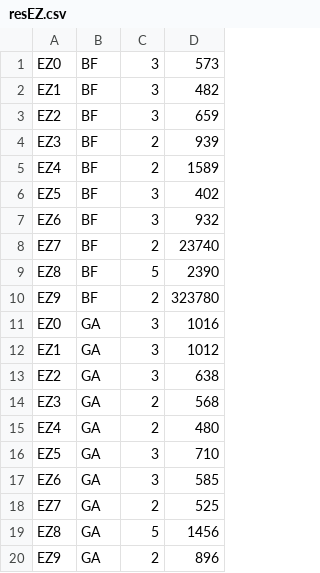
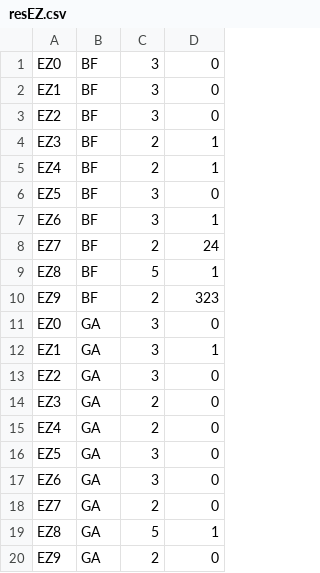
Before and after one commit to AndrijaAda99/BPP_HGGA, a CSV file: res/resEZ.csv, drawn as a sheet.

```diff
--- a/res/resEZ.csv
+++ b/res/resEZ.csv
@@ -1,20 +1,20 @@
-EZ0,BF,3,573
-EZ1,BF,3,482
-EZ2,BF,3,659
-EZ3,BF,2,939
-EZ4,BF,2,1589
-EZ5,BF,3,402
-EZ6,BF,3,932
-EZ7,BF,2,23740
-EZ8,BF,5,2390
-EZ9,BF,2,323780
-EZ0,GA,3,1016
-EZ1,GA,3,1012
-EZ2,GA,3,638
-EZ3,GA,2,568
-EZ4,GA,2,480
-EZ5,GA,3,710
-EZ6,GA,3,585
-EZ7,GA,2,525
-EZ8,GA,5,1456
-EZ9,GA,2,896
+EZ0,BF,3,0
+EZ1,BF,3,0
+EZ2,BF,3,0
+EZ3,BF,2,1
+EZ4,BF,2,1
+EZ5,BF,3,0
+EZ6,BF,3,1
+EZ7,BF,2,24
+EZ8,BF,5,1
+EZ9,BF,2,323
+EZ0,GA,3,0
+EZ1,GA,3,1
+EZ2,GA,3,0
+EZ3,GA,2,0
+EZ4,GA,2,0
+EZ5,GA,3,0
+EZ6,GA,3,0
+EZ7,GA,2,0
+EZ8,GA,5,1
+EZ9,GA,2,0
```
Also changed, not shown: res/resN2.csv, 7 other files.
